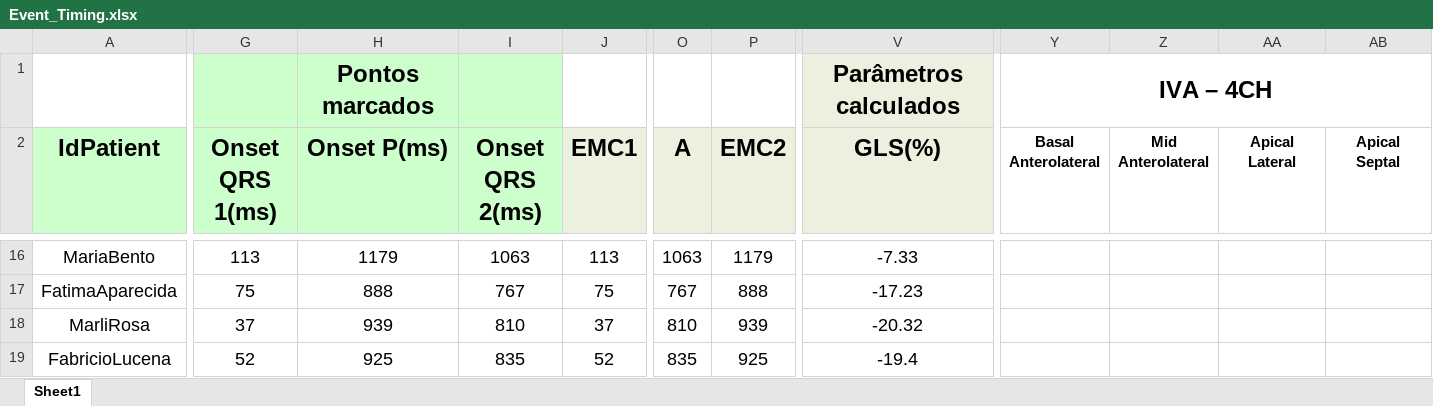
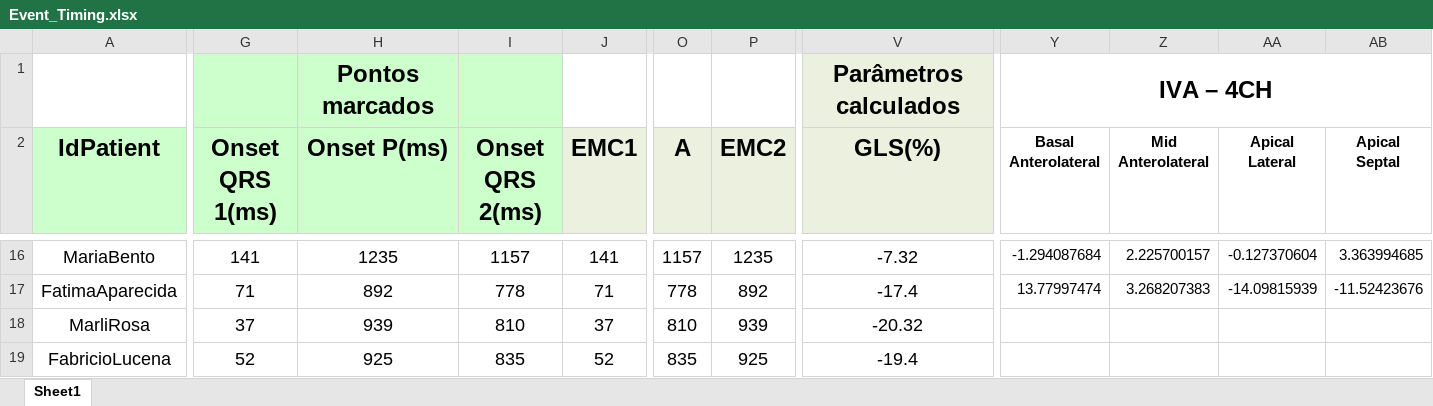
Before and after one commit to GPDS/Public-D-Station, an Excel workbook: Event_Timing.xlsx, sheet Sheet1, drawn as a sheet; only a part is shown, gaps mark what is left out; values as stored, in another font and other column widths than the file's, no borders; the diff covers the shown part only; the diff names each change by its address in the sheet, - before the commit and + after, or states it on an @@ line.

```diff
--- a/Event_Timing.xlsx (sheet Sheet1)
+++ b/Event_Timing.xlsx (sheet Sheet1)
-G16 (Onset QRS 1(ms)): 113
+G16 (Onset QRS 1(ms)): 141
-H16 (Onset P(ms)): 1179
+H16 (Onset P(ms)): 1235
-I16 (Onset QRS 2(ms)): 1063
+I16 (Onset QRS 2(ms)): 1157
-J16 (EMC1): 113
+J16 (EMC1): 141
-O16 (A): 1063
+O16 (A): 1157
-P16 (EMC2): 1179
+P16 (EMC2): 1235
-V16 (GLS(%)): -7.33
+V16 (GLS(%)): -7.32
-Y16 (Basal Anterolateral): (empty)
+Y16 (Basal Anterolateral): -1.294087684
-Z16 (Mid Anterolateral): (empty)
+Z16 (Mid Anterolateral): 2.225700157
-AA16 (Apical Lateral): (empty)
+AA16 (Apical Lateral): -0.127370604
-AB16 (Apical Septal): (empty)
+AB16 (Apical Septal): 3.363994685
-G17 (Onset QRS 1(ms)): 75
+G17 (Onset QRS 1(ms)): 71
-H17 (Onset P(ms)): 888
+H17 (Onset P(ms)): 892
-I17 (Onset QRS 2(ms)): 767
+I17 (Onset QRS 2(ms)): 778
-J17 (EMC1): 75
+J17 (EMC1): 71
-O17 (A): 767
+O17 (A): 778
-P17 (EMC2): 888
+P17 (EMC2): 892
-V17 (GLS(%)): -17.23
+V17 (GLS(%)): -17.4
-Y17 (Basal Anterolateral): (empty)
+Y17 (Basal Anterolateral): 13.77997474
-Z17 (Mid Anterolateral): (empty)
+Z17 (Mid Anterolateral): 3.268207383
-AA17 (Apical Lateral): (empty)
+AA17 (Apical Lateral): -14.09815939
-AB17 (Apical Septal): (empty)
+AB17 (Apical Septal): -11.52423676
```
Also changed, not shown: 235 edited cells and cell formats elsewhere in this sheet, 2 other files.
